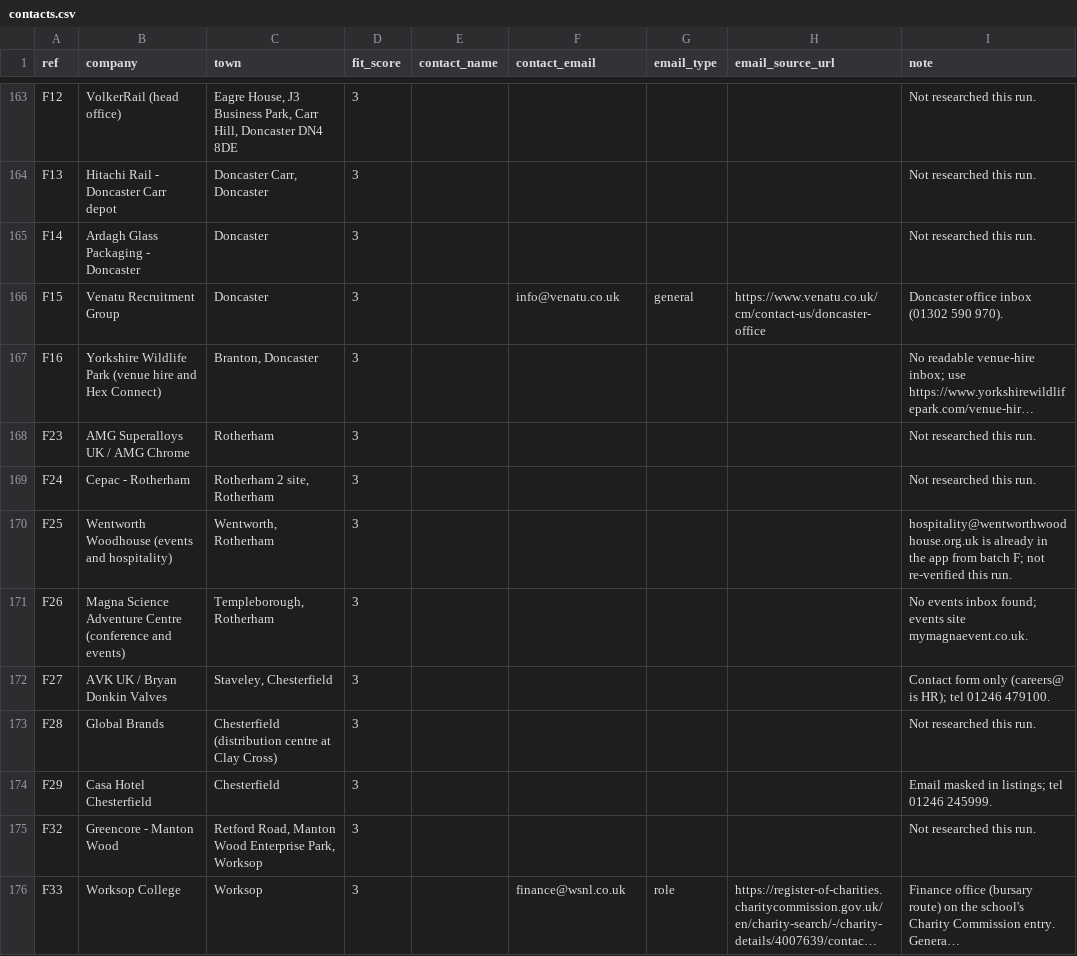
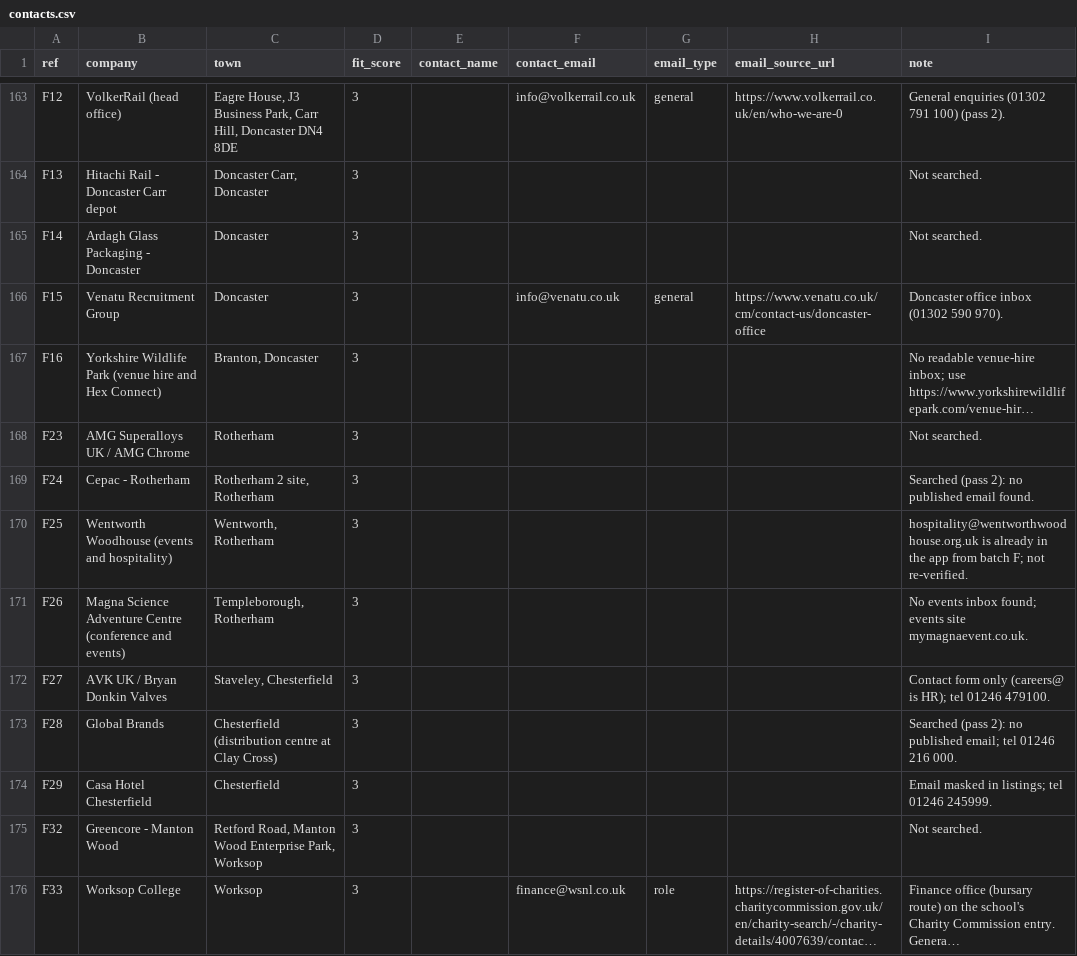
Before and after one commit to CENTRALEXECUTIVE/cet-command-centre, a CSV file: docs/growth/sales/contacts.csv, drawn as a sheet; only a part is shown, gaps mark what is left out; long unchanged cells end in …; the diff covers the shown part only; the diff names each change by its address in the sheet, - before the commit and + after, or states it on an @@ line.

```diff
--- a/docs/growth/sales/contacts.csv
+++ b/docs/growth/sales/contacts.csv
-F163 (contact_email): (empty)
+F163 (contact_email): info@volkerrail.co.uk
-G163 (email_type): (empty)
+G163 (email_type): general
-H163 (email_source_url): (empty)
+H163 (email_source_url): https://www.volkerrail.co.uk/en/who-we-are-0
-I163 (note): Not researched this run.
+I163 (note): General enquiries (01302 791 100) (pass 2).
-I164:I165 (note): Not researched this run.
+I164:I165 (note): Not searched.
-I168 (note): Not researched this run.
+I168 (note): Not searched.
-I169 (note): Not researched this run.
+I169 (note): Searched (pass 2): no published email found.
-I170 (note): …F; not re-verified this run.
+I170 (note): …F; not re-verified.
-I173 (note): Not researched this run.
+I173 (note): Searched (pass 2): no published email; tel 01246 216 000.
-I175 (note): Not researched this run.
+I175 (note): Not searched.
```
Also changed, not shown: 158 edited cells elsewhere in this file, 3 other files.
